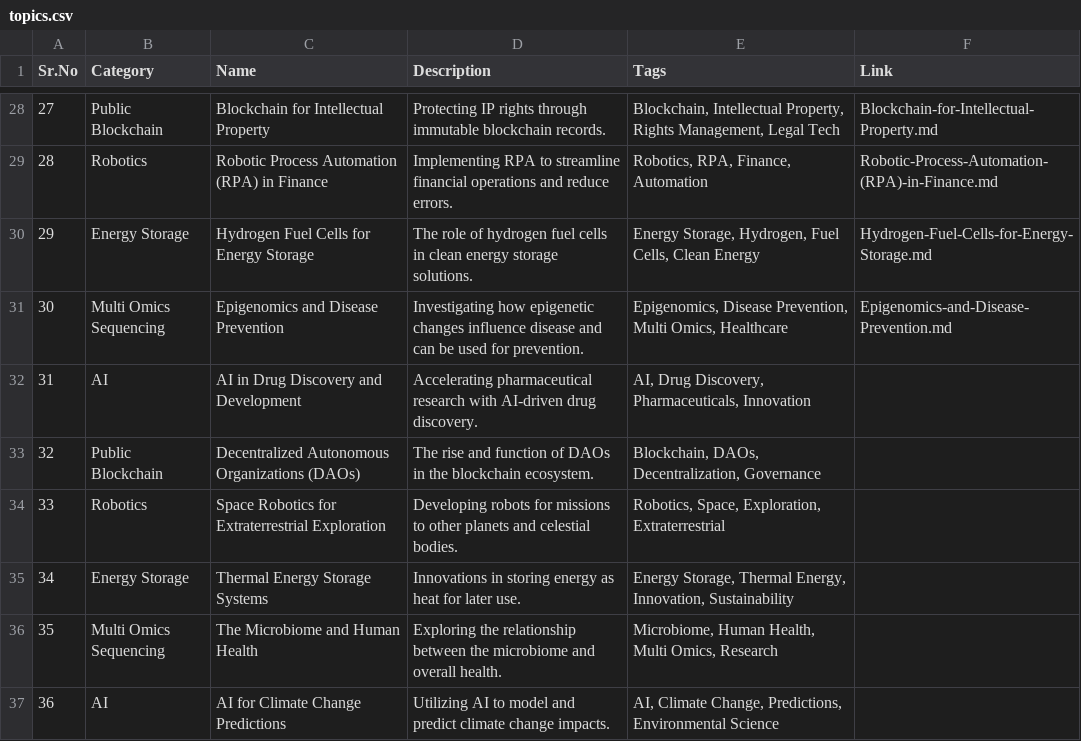
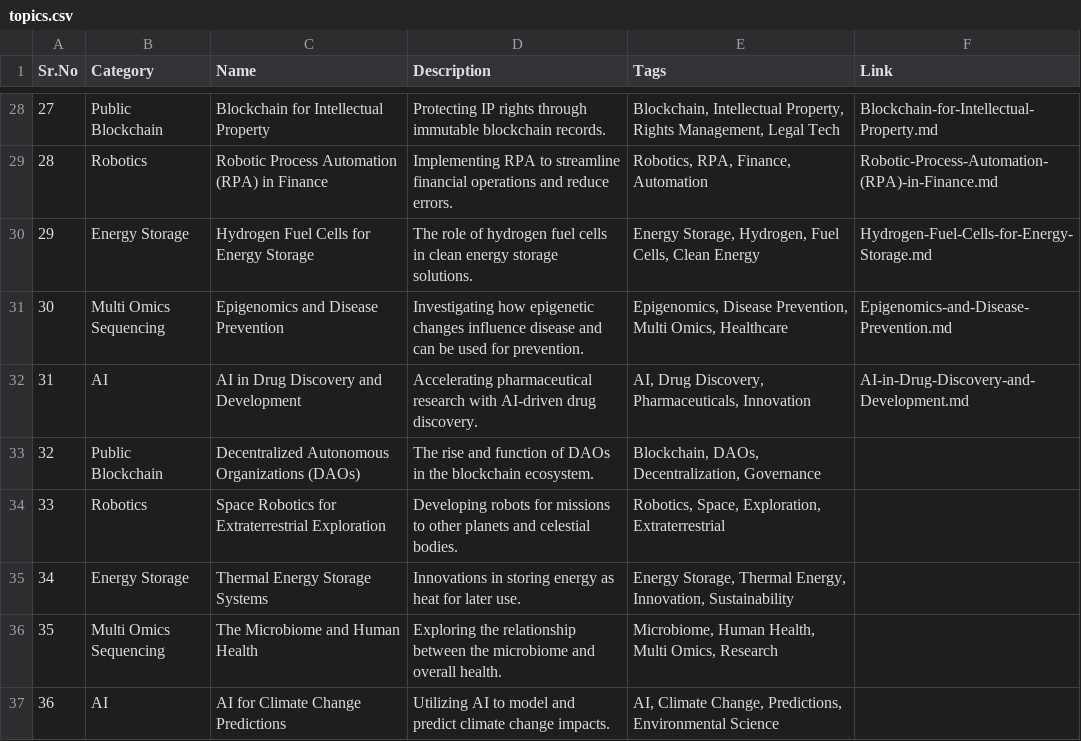
Before and after one commit to Kanakjr/100-days-of-AI-Writing, a CSV file: topics.csv, drawn as a sheet; only a part is shown, gaps mark what is left out.

Commit message:
Added AI in Drug Discovery and Development article

```diff
--- a/topics.csv
+++ b/topics.csv
@@ -31,3 +31,3 @@ Sr.No,Category,Name,Description,Tags,Link
 30,Multi Omics Sequencing,Epigenomics and Disease Prevention,Investigating how epigenetic changes influence disease and can be used for prevention.,"Epigenomics, Disease Prevention, Multi Omics, Healthcare",Epigenomics-and-Disease-Prevention.md
-31,AI,AI in Drug Discovery and Development,Accelerating pharmaceutical research with AI-driven drug discovery.,"AI, Drug Discovery, Pharmaceuticals, Innovation",
+31,AI,AI in Drug Discovery and Development,Accelerating pharmaceutical research with AI-driven drug discovery.,"AI, Drug Discovery, Pharmaceuticals, Innovation",AI-in-Drug-Discovery-and-Development.md
 32,Public Blockchain,Decentralized Autonomous Organizations (DAOs),The rise and function of DAOs in the blockchain ecosystem.,"Blockchain, DAOs, Decentralization, Governance",
```
Also changed, not shown: 4 other files.
